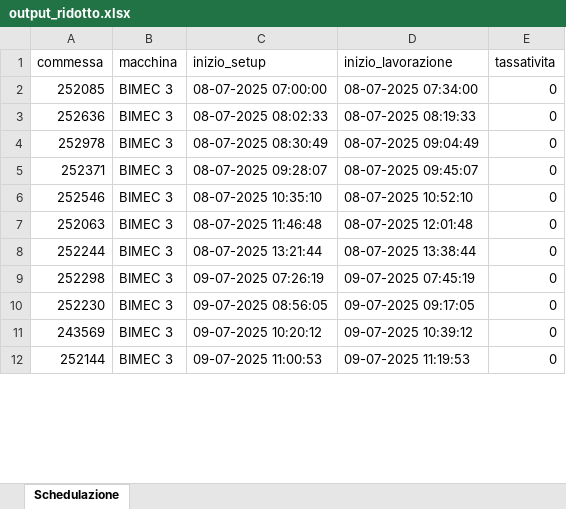
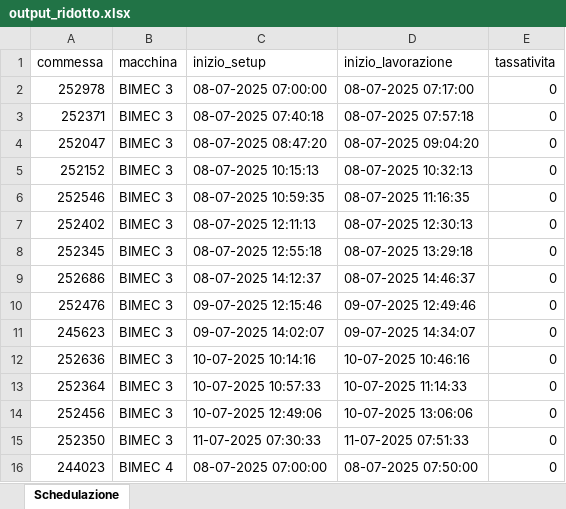
Before and after one commit to Baszonpedis/progettoIS, an Excel workbook: PS-VRP/Dati_output/output_ridotto.xlsx, sheet Schedulazione, drawn as a sheet; only a part is shown; values as stored, in another font and other column widths than the file's, no cell formats; removed rows and columns are numbered as before the commit, all else as after; the diff covers the shown part only; the diff names each change by its address in the sheet, - before the commit and + after, or states it on an @@ line.

```diff
--- a/PS-VRP/Dati_output/output_ridotto.xlsx (sheet Schedulazione)
+++ b/PS-VRP/Dati_output/output_ridotto.xlsx (sheet Schedulazione)
-row 2: 252085 | BIMEC 3 | 08-07-2025 07:00:00 | 08-07-2025 07:34:00 | 0
-row 3: 252636 | BIMEC 3 | 08-07-2025 08:02:33 | 08-07-2025 08:19:33 | 0
-C2 (inizio_setup): 08-07-2025 08:30:49
+C2 (inizio_setup): 08-07-2025 07:00:00
-D2 (inizio_lavorazione): 08-07-2025 09:04:49
+D2 (inizio_lavorazione): 08-07-2025 07:17:00
-C3 (inizio_setup): 08-07-2025 09:28:07
+C3 (inizio_setup): 08-07-2025 07:40:18
-D3 (inizio_lavorazione): 08-07-2025 09:45:07
+D3 (inizio_lavorazione): 08-07-2025 07:57:18
+row 4: 252047 | BIMEC 3 | 08-07-2025 08:47:20 | 08-07-2025 09:04:20 | 0
+row 5: 252152 | BIMEC 3 | 08-07-2025 10:15:13 | 08-07-2025 10:32:13 | 0
-C6 (inizio_setup): 08-07-2025 10:35:10
+C6 (inizio_setup): 08-07-2025 10:59:35
-D6 (inizio_lavorazione): 08-07-2025 10:52:10
+D6 (inizio_lavorazione): 08-07-2025 11:16:35
+row 7: 252402 | BIMEC 3 | 08-07-2025 12:11:13 | 08-07-2025 12:30:13 | 0
-A8 (commessa): 252063
+A8 (commessa): 252345
-C8 (inizio_setup): 08-07-2025 11:46:48
+C8 (inizio_setup): 08-07-2025 12:55:18
-D8 (inizio_lavorazione): 08-07-2025 12:01:48
+D8 (inizio_lavorazione): 08-07-2025 13:29:18
-A9 (commessa): 252244
+A9 (commessa): 252686
-C9 (inizio_setup): 08-07-2025 13:21:44
+C9 (inizio_setup): 08-07-2025 14:12:37
-D9 (inizio_lavorazione): 08-07-2025 13:38:44
+D9 (inizio_lavorazione): 08-07-2025 14:46:37
-A10 (commessa): 252298
+A10 (commessa): 252476
-C10 (inizio_setup): 09-07-2025 07:26:19
+C10 (inizio_setup): 09-07-2025 12:15:46
-D10 (inizio_lavorazione): 09-07-2025 07:45:19
+D10 (inizio_lavorazione): 09-07-2025 12:49:46
-A11 (commessa): 252230
+A11 (commessa): 245623
-C11 (inizio_setup): 09-07-2025 08:56:05
+C11 (inizio_setup): 09-07-2025 14:02:07
-D11 (inizio_lavorazione): 09-07-2025 09:17:05
+D11 (inizio_lavorazione): 09-07-2025 14:34:07
+row 12: 252636 | BIMEC 3 | 10-07-2025 10:14:16 | 10-07-2025 10:46:16 | 0
+row 13: 252364 | BIMEC 3 | 10-07-2025 10:57:33 | 10-07-2025 11:14:33 | 0
-A14 (commessa): 243569
+A14 (commessa): 252456
-C14 (inizio_setup): 09-07-2025 10:20:12
+C14 (inizio_setup): 10-07-2025 12:49:06
-D14 (inizio_lavorazione): 09-07-2025 10:39:12
+D14 (inizio_lavorazione): 10-07-2025 13:06:06
-A15 (commessa): 252144
+A15 (commessa): 252350
-C15 (inizio_setup): 09-07-2025 11:00:53
+C15 (inizio_setup): 11-07-2025 07:30:33
-D15 (inizio_lavorazione): 09-07-2025 11:19:53
+D15 (inizio_lavorazione): 11-07-2025 07:51:33
+row 16: 244023 | BIMEC 4 | 08-07-2025 07:00:00 | 08-07-2025 07:50:00 | 0
```
Also changed, not shown: 22 added rows, 26 removed rows and 92 edited cells elsewhere in this sheet, cell formats, PS-VRP/Dati_output/best.xlsx, PS-VRP/Dati_output/best_ridotto.xlsx, 10 other files.
